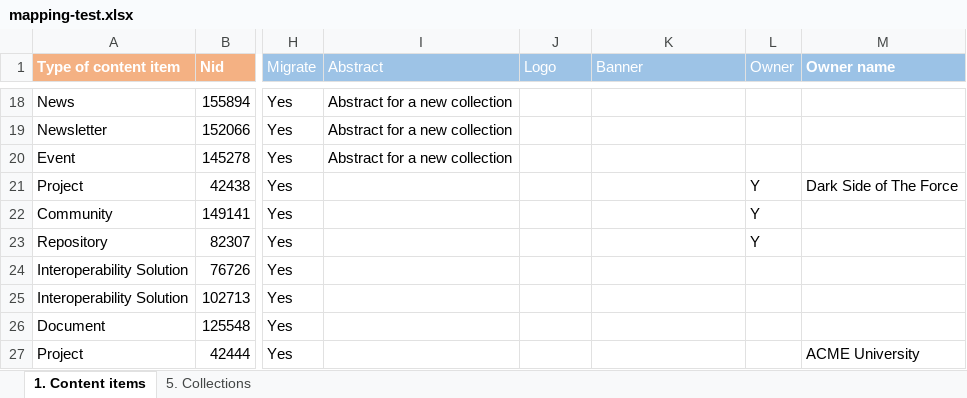
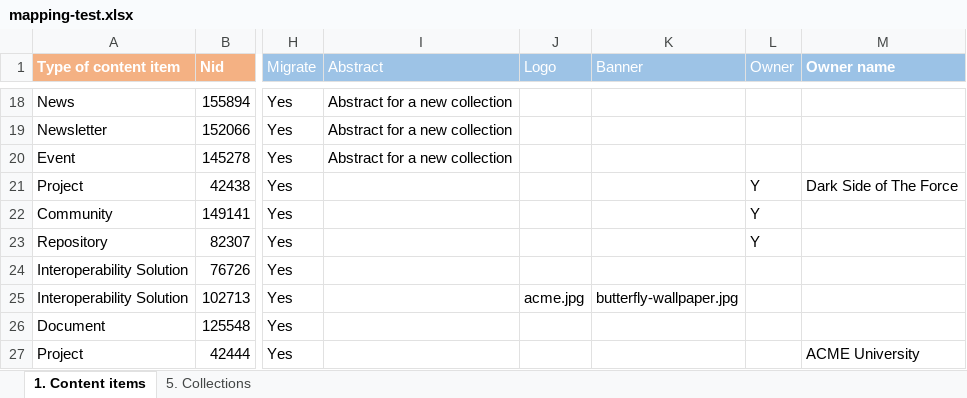
Before and after one commit to ec-europa/joinup-dev, an Excel workbook: resources/migrate/mapping-test.xlsx, sheet 1. Content items, drawn as a sheet; only a part is shown, gaps mark what is left out; values as stored, in another font and other column widths than the file's, no borders; table styles not drawn; the diff names each change by its address in the sheet, - before the commit and + after, or states it on an @@ line.

Commit message:
ISAICP-3443: Switch 'collection_logo', 'collection_banner', 'solution_logo', 'solution_banner' to 'file:*' migrations.

```diff
--- a/resources/migrate/mapping-test.xlsx (sheet 1. Content items)
+++ b/resources/migrate/mapping-test.xlsx (sheet 1. Content items)
-J25 (Logo): (empty)
+J25 (Logo): acme.jpg
-K25 (Banner): (empty)
+K25 (Banner): butterfly-wallpaper.jpg
```
Also changed, not shown: sheet 5. Collections, 20 other files.
